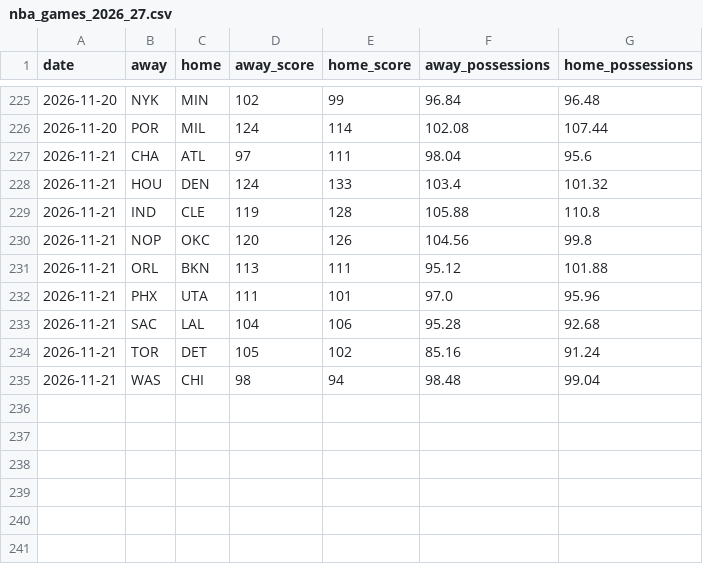
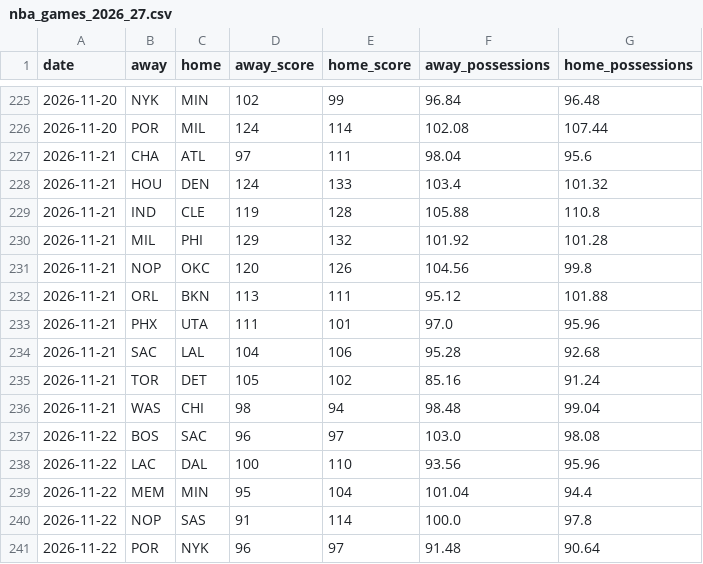
Before and after one commit to melvinjamesjackson-blip/sharp-handicapper-nba, a CSV file: data/nba_games_2026_27.csv, drawn as a sheet; only a part is shown, gaps mark what is left out; the diff names each change by its address in the sheet, - before the commit and + after, or states it on an @@ line.

```diff
--- a/data/nba_games_2026_27.csv
+++ b/data/nba_games_2026_27.csv
+row 230: 2026-11-21 | MIL | PHI | 129 | 132 | 101.92 | 101.28
+row 237: 2026-11-22 | BOS | SAC | 96 | 97 | 103.0 | 98.08
+row 238: 2026-11-22 | LAC | DAL | 100 | 110 | 93.56 | 95.96
+row 239: 2026-11-22 | MEM | MIN | 95 | 104 | 101.04 | 94.4
+row 240: 2026-11-22 | NOP | SAS | 91 | 114 | 100.0 | 97.8
+row 241: 2026-11-22 | POR | NYK | 96 | 97 | 91.48 | 90.64
```
Also changed, not shown: 1 other file.
